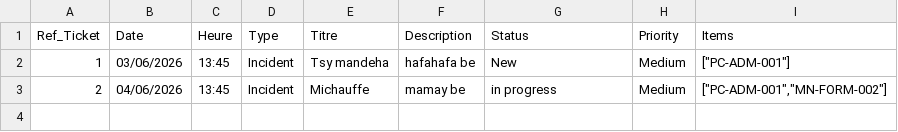
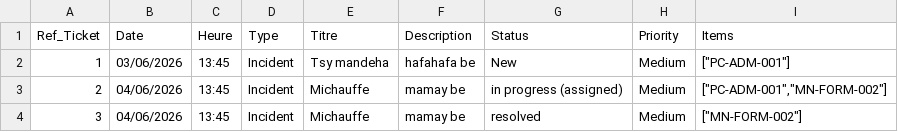
Before and after one commit to BlessedRamaroson777/glpi-parc-informatique-react, a CSV file: docs/import/Import-data-juin-26 - Feuille 2.csv, drawn as a sheet.

```diff
--- a/docs/import/Import-data-juin-26 - Feuille 2.csv
+++ b/docs/import/Import-data-juin-26 - Feuille 2.csv
@@ -2,2 +2,3 @@ Ref_Ticket,Date,Heure,Type,Titre,Description,Status,Priority,Items
 1,03/06/2026,13:45,Incident,Tsy mandeha,hafahafa be,New,Medium,"[""PC-ADM-001""]"
-2,04/06/2026,13:45,Incident,Michauffe,mamay be,in progress,Medium,"[""PC-ADM-001"",""MN-FORM-002""]"
+2,04/06/2026,13:45,Incident,Michauffe,mamay be,in progress (assigned),Medium,"[""PC-ADM-001"",""MN-FORM-002""]"
+3,04/06/2026,13:45,Incident,Michauffe,mamay be,resolved,Medium,"[""MN-FORM-002""]"
```
Also changed, not shown: 1 other file.
